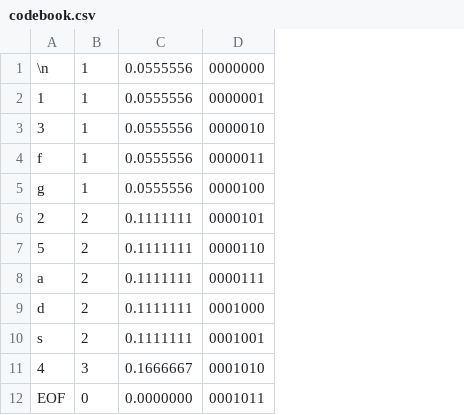
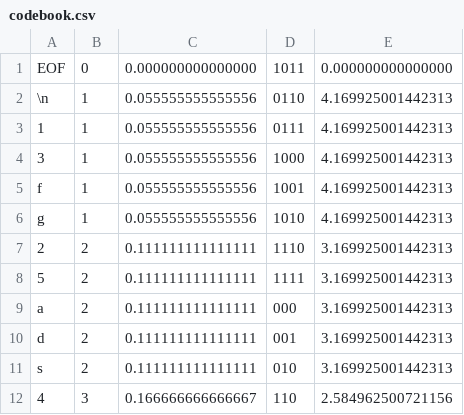
Before and after one commit to 11-ctrl/git, a CSV file: codebook.csv, drawn as a sheet; removed rows and columns are numbered as before the commit, all else as after; the diff names each change by its address in the sheet, - before the commit and + after, or states it on an @@ line.

```diff
--- a/codebook.csv
+++ b/codebook.csv
-column C, rows 1-11: 0.0555556 | 0.0555556 | 0.0555556 | 0.0555556 | 0.0555556 | 0.1111111 | 0.1111111 | 0.1111111 | 0.1111111 | 0.1111111 | 0.1666667
-column D, rows 1-11: 0000000 | 0000001 | 0000010 | 0000011 | 0000100 | 0000101 | 0000110 | 0000111 | 0001000 | 0001001 | 0001010
+column C, rows 2-12: 0.055555555555556 | 0.055555555555556 | 0.055555555555556 | 0.055555555555556 | 0.055555555555556 | 0.111111111111111 | 0.111111111111111 | 0.111111111111111 | 0.111111111111111 | 0.111111111111111 | 0.166666666666667
+column D, rows 2-12: 0110 | 0111 | 1000 | 1001 | 1010 | 1110 | 1111 | 000 | 001 | 010 | 110
+column E, rows 2-12: 4.169925001442313 | 4.169925001442313 | 4.169925001442313 | 4.169925001442313 | 4.169925001442313 | 3.169925001442313 | 3.169925001442313 | 3.169925001442313 | 3.169925001442313 | 3.169925001442313 | 2.584962500721156
@@ row 12 moved to row 1: EOF @@
```
Also changed, not shown: 5 other files.
